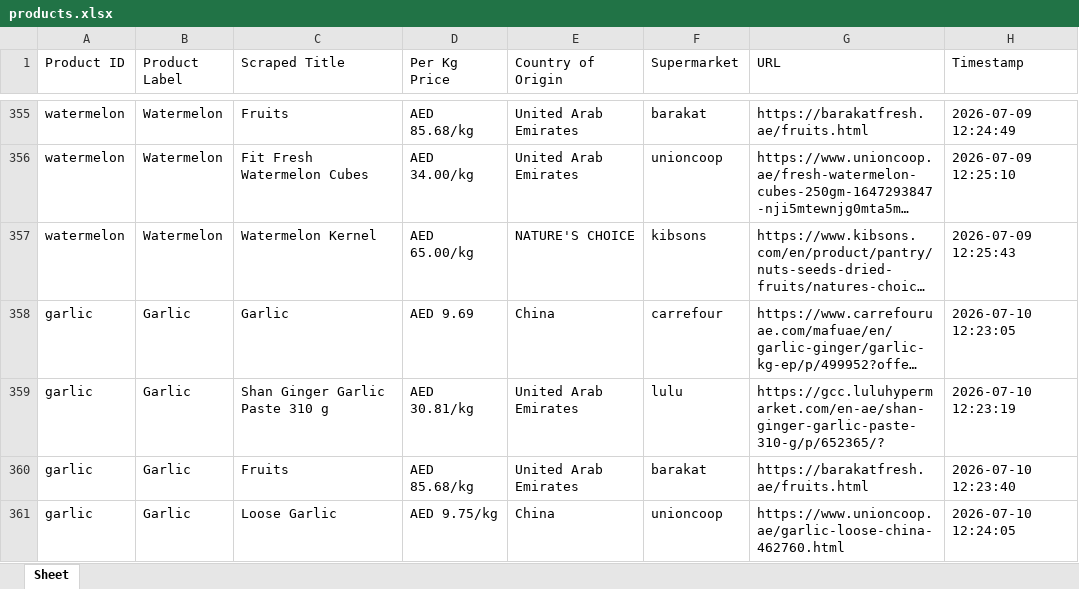
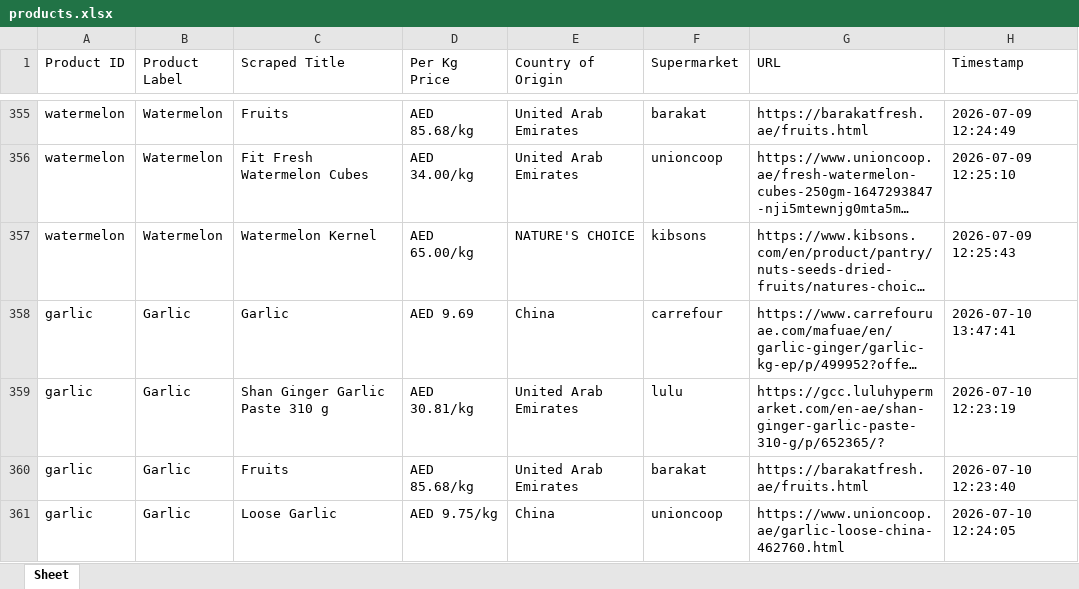
Before and after one commit to Aadarshrai1801/market-pulse, an Excel workbook: products.xlsx, sheet Sheet, drawn as a sheet; only a part is shown, gaps mark what is left out; long unchanged cells end in …; values as stored, in another font and other column widths than the file's, no borders; the diff covers the shown part only; the diff names each change by its address in the sheet, - before the commit and + after, or states it on an @@ line.

```diff
--- a/products.xlsx (sheet Sheet)
+++ b/products.xlsx (sheet Sheet)
-H358 (Timestamp): 2026-07-10 12:23:05
+H358 (Timestamp): 2026-07-10 13:47:41
```
Also changed, not shown: 27 added rows elsewhere in this sheet, 13 other files.
